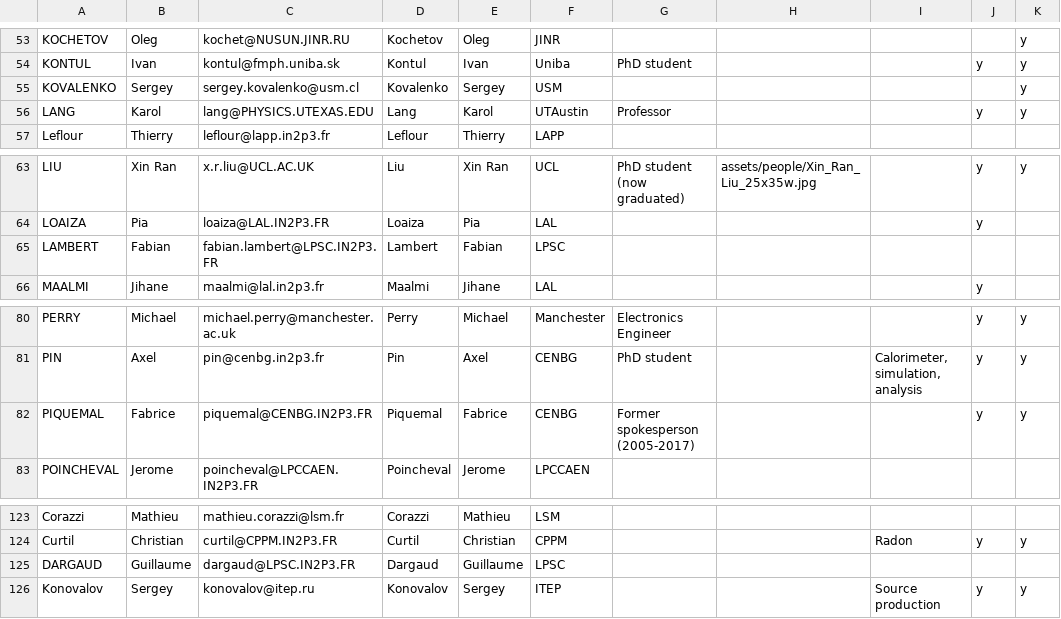
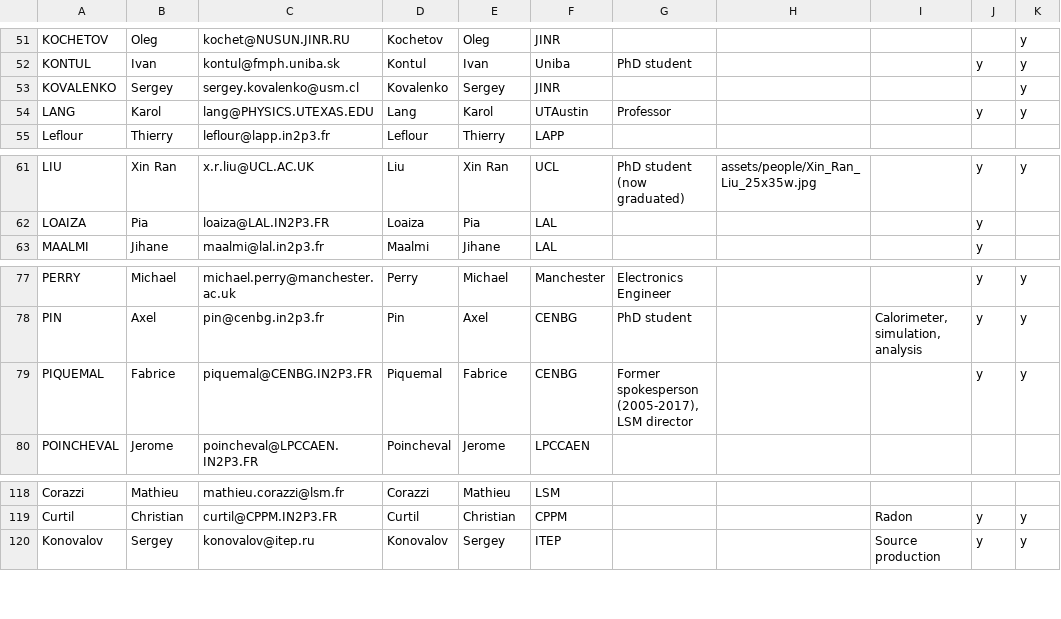
Before and after one commit to cherylepatrick/SuperNEMO-DBD.github.io, a CSV file: _data/people.csv, drawn as a sheet; only a part is shown, gaps mark what is left out; the diff covers the shown part only.

```diff
--- a/_data/people.csv
+++ b/_data/people.csv
@@ -54,3 +52,3 @@ KOCHETOV,Oleg,kochet@NUSUN.JINR.RU,Kochetov,Oleg,JINR,,,,,y
 KONTUL,Ivan,kontul@fmph.uniba.sk,Kontul,Ivan,Uniba,PhD student,,,y,y
-KOVALENKO,Sergey,sergey.kovalenko@usm.cl,Kovalenko,Sergey,USM,,,,,y
+KOVALENKO,Sergey,sergey.kovalenko@usm.cl,Kovalenko,Sergey,JINR,,,,,y
 LANG,Karol,lang@PHYSICS.UTEXAS.EDU,Lang,Karol,UTAustin,Professor,,,y,y
@@ -64,3 +62,2 @@ LIU,Xin Ran,x.r.liu@UCL.AC.UK,Liu,Xin Ran,UCL,PhD student (now graduated),assets
 LOAIZA,Pia,loaiza@LAL.IN2P3.FR,Loaiza,Pia,LAL,,,,y,
-LAMBERT,Fabian,fabian.lambert@LPSC.IN2P3.FR,Lambert,Fabian,LPSC,,,,,
 MAALMI,Jihane,maalmi@lal.in2p3.fr,Maalmi,Jihane,LAL,,,,y,
@@ -81,3 +78,3 @@ PERRY,Michael,michael.perry@manchester.ac.uk,Perry,Michael,Manchester,Electronic
 PIN,Axel,pin@cenbg.in2p3.fr,Pin,Axel,CENBG,PhD student,,"Calorimeter, simulation, analysis",y,y
-PIQUEMAL,Fabrice,piquemal@CENBG.IN2P3.FR,Piquemal,Fabrice,CENBG,Former spokesperson (2005-2017),,,y,y
+PIQUEMAL,Fabrice,piquemal@CENBG.IN2P3.FR,Piquemal,Fabrice,CENBG,"Former spokesperson (2005-2017), LSM director",,,y,y
 POINCHEVAL,Jerome,poincheval@LPCCAEN.IN2P3.FR,Poincheval,Jerome,LPCCAEN,,,,,
@@ -124,3 +119,2 @@ Corazzi,Mathieu,mathieu.corazzi@lsm.fr,Corazzi,Mathieu,LSM,,,,,
 Curtil,Christian,curtil@CPPM.IN2P3.FR,Curtil,Christian,CPPM,,,Radon,y,y
-DARGAUD,Guillaume,dargaud@LPSC.IN2P3.FR,Dargaud,Guillaume,LPSC,,,,,
 Konovalov,Sergey,konovalov@itep.ru,Konovalov,Sergey,ITEP,,,Source production,y,y
```
Also changed, not shown: 8 added rows, 4 removed rows and 2 edited cells elsewhere in this file, 7 other files.
